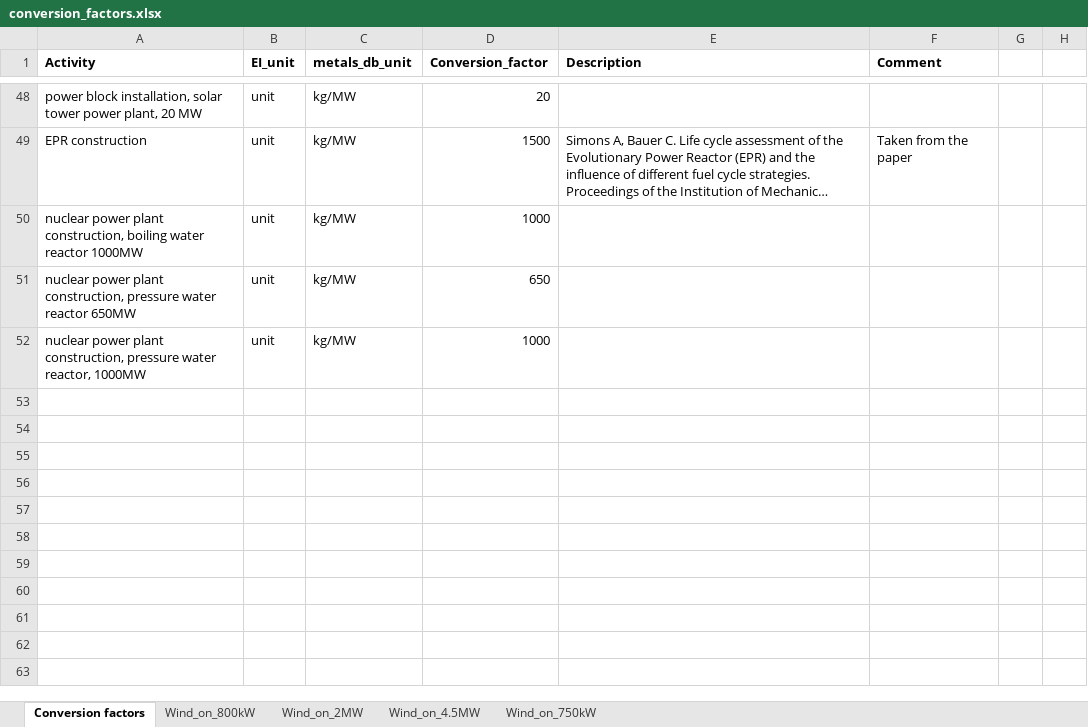
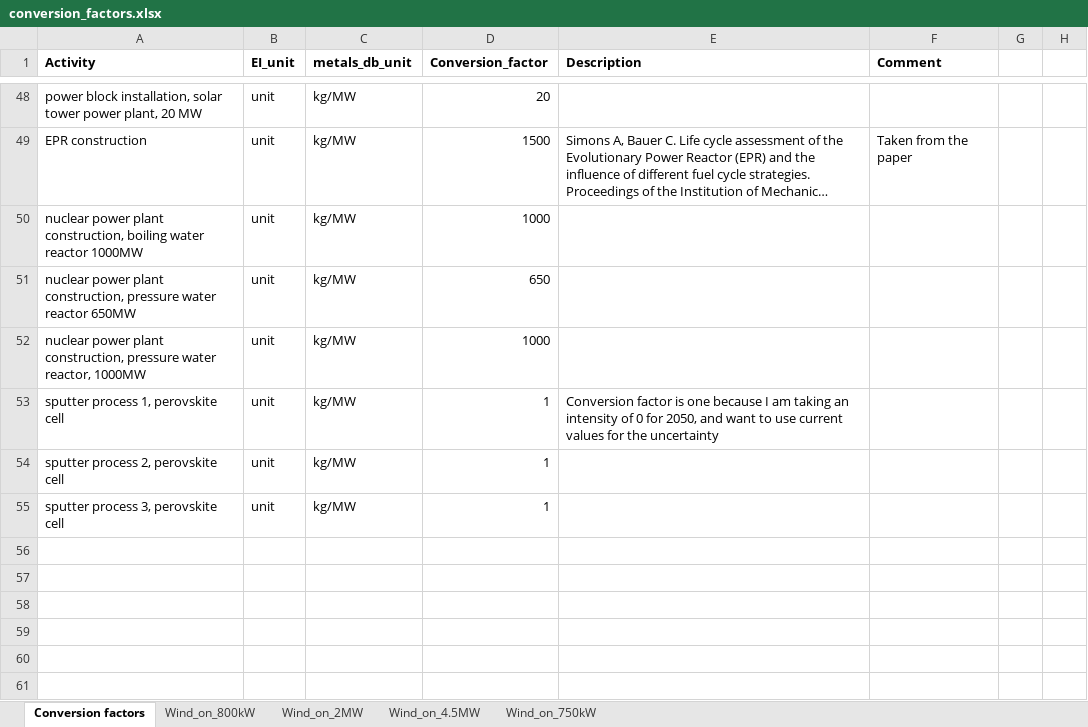
Before and after one commit to romainsacchi/rmnd-lca, an Excel workbook: premise/data/metals/conversion_factors.xlsx, sheet Conversion factors, drawn as a sheet; only a part is shown, gaps mark what is left out; the shorter side is filled out with more unchanged rows; long unchanged cells end in …; values as stored, in another font and other column widths than the file's, no borders; the diff names each change by its address in the sheet, - before the commit and + after, or states it on an @@ line.

```diff
--- a/premise/data/metals/conversion_factors.xlsx (sheet Conversion factors)
+++ b/premise/data/metals/conversion_factors.xlsx (sheet Conversion factors)
-row 53: (empty)
+row 53: sputter process 1, perovskite cell | unit | kg/MW | 1 | Conversion factor is one because I am taking an intensity of 0 for 2050, and want to use current values for the uncertainty
-row 54: (empty)
+row 54: sputter process 2, perovskite cell | unit | kg/MW | 1
-row 55: (empty)
+row 55: sputter process 3, perovskite cell | unit | kg/MW | 1
```
Also changed, not shown: premise/data/metals/activities_mapping.xlsx, 3 other files.
